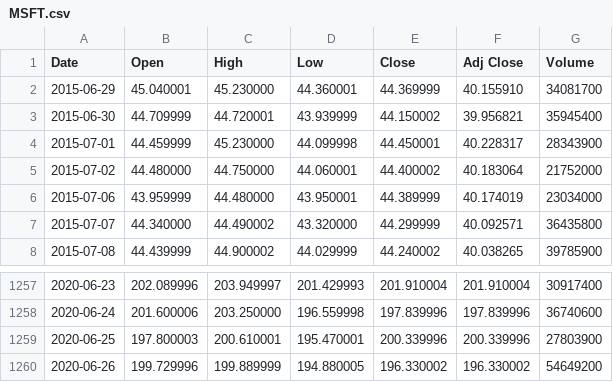
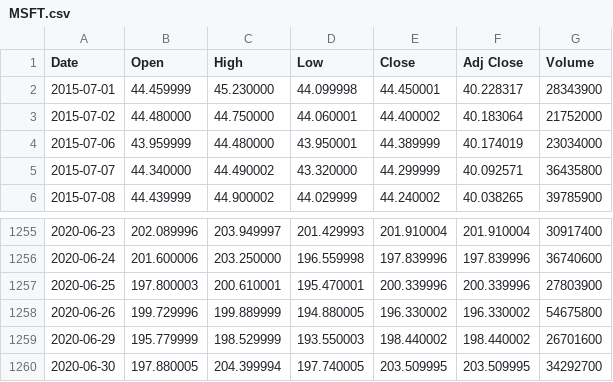
Before and after one commit to zhaoyun95/data-project-two, a CSV file: data/MSFT.csv, drawn as a sheet; only a part is shown, gaps mark what is left out.

```diff
--- a/data/MSFT.csv
+++ b/data/MSFT.csv
@@ -1,4 +1,2 @@
 Date,Open,High,Low,Close,Adj Close,Volume
-2015-06-29,45.040001,45.230000,44.360001,44.369999,40.155910,34081700
-2015-06-30,44.709999,44.720001,43.939999,44.150002,39.956821,35945400
 2015-07-01,44.459999,45.230000,44.099998,44.450001,40.228317,28343900
@@ -1259,2 +1257,4 @@ Date,Open,High,Low,Close,Adj Close,Volume
 2020-06-25,197.800003,200.610001,195.470001,200.339996,200.339996,27803900
-2020-06-26,199.729996,199.889999,194.880005,196.330002,196.330002,54649200
+2020-06-26,199.729996,199.889999,194.880005,196.330002,196.330002,54675800
+2020-06-29,195.779999,198.529999,193.550003,198.440002,198.440002,26701600
+2020-06-30,197.880005,204.399994,197.740005,203.509995,203.509995,34292700
```
Also changed, not shown: data/ACGBY.csv, data/BACHY.csv, 46 other files.
